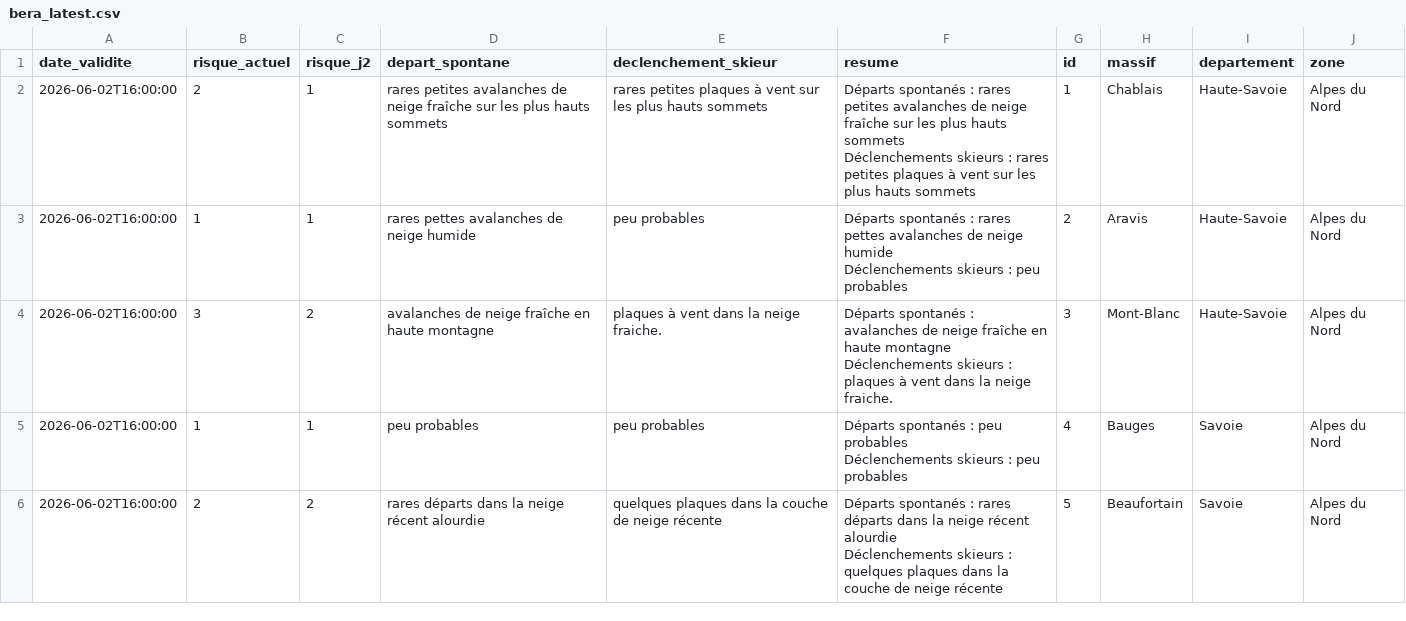
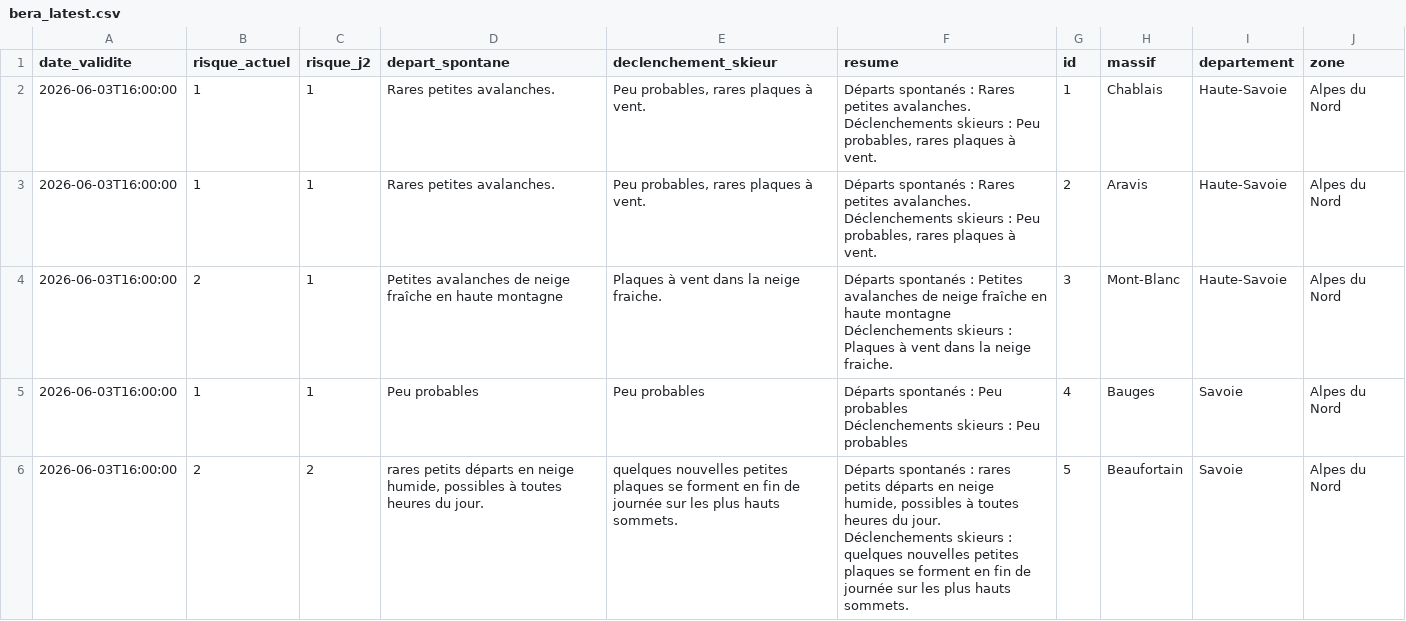
Before and after one commit to Tinevagio/Ski-touring-live, a CSV file: data/bera_latest.csv, drawn as a sheet; only a part is shown; the diff covers the shown part only.

Commit message:
🔄 Update BERA data - 2026-06-03 18:13 UTC

```diff
--- a/data/bera_latest.csv
+++ b/data/bera_latest.csv
@@ -1,11 +1,11 @@
 date_validite,risque_actuel,risque_j2,depart_spontane,declenchement_skieur,resume,id,massif,departement,zone
-2026-06-02T16:00:00,2,1,rares petites avalanches de neige fraîche sur les plus hauts sommets,rares petites plaques à vent sur les plus hauts sommets,"Départs spontanés : rares petites avalanches de neige fraîche sur les plus hauts sommets
-Déclenchements skieurs : rares petites plaques à vent sur les plus hauts sommets",1,Chablais,Haute-Savoie,Alpes du Nord
-2026-06-02T16:00:00,1,1,rares pettes avalanches de neige humide,peu probables,"Départs spontanés : rares pettes avalanches de neige humide
-Déclenchements skieurs : peu probables",2,Aravis,Haute-Savoie,Alpes du Nord
-2026-06-02T16:00:00,3,2,avalanches de neige fraîche en haute montagne,plaques à vent dans la neige fraiche.,"Départs spontanés : avalanches de neige fraîche en haute montagne
-Déclenchements skieurs : plaques à vent dans la neige fraiche.",3,Mont-Blanc,Haute-Savoie,Alpes du Nord
-2026-06-02T16:00:00,1,1,peu probables,peu probables,"Départs spontanés : peu probables
-Déclenchements skieurs : peu probables",4,Bauges,Savoie,Alpes du Nord
-2026-06-02T16:00:00,2,2,rares départs dans la neige récent alourdie,quelques plaques dans la couche de neige récente,"Départs spontanés : rares départs dans la neige récent alourdie
-Déclenchements skieurs : quelques plaques dans la couche de neige récente",5,Beaufortain,Savoie,Alpes du Nord
+2026-06-03T16:00:00,1,1,Rares petites avalanches.,"Peu probables, rares plaques à vent.","Départs spontanés : Rares petites avalanches.
+Déclenchements skieurs : Peu probables, rares plaques à vent.",1,Chablais,Haute-Savoie,Alpes du Nord
+2026-06-03T16:00:00,1,1,Rares petites avalanches.,"Peu probables, rares plaques à vent.","Départs spontanés : Rares petites avalanches.
+Déclenchements skieurs : Peu probables, rares plaques à vent.",2,Aravis,Haute-Savoie,Alpes du Nord
+2026-06-03T16:00:00,2,1,Petites avalanches de neige fraîche en haute montagne,Plaques à vent dans la neige fraiche.,"Départs spontanés : Petites avalanches de neige fraîche en haute montagne
+Déclenchements skieurs : Plaques à vent dans la neige fraiche.",3,Mont-Blanc,Haute-Savoie,Alpes du Nord
+2026-06-03T16:00:00,1,1,Peu probables,Peu probables,"Départs spontanés : Peu probables
+Déclenchements skieurs : Peu probables",4,Bauges,Savoie,Alpes du Nord
+2026-06-03T16:00:00,2,2,"rares petits départs en neige humide, possibles à toutes heures du jour.",quelques nouvelles petites plaques se forment en fin de journée sur les plus hauts sommets.,"Départs spontanés : rares petits départs en neige humide, possibles à toutes heures du jour.
+Déclenchements skieurs : quelques nouvelles petites plaques se forment en fin de journée sur les plus hauts sommets.",5,Beaufortain,Savoie,Alpes du Nord
```
Also changed, not shown: 97 edited cells elsewhere in this file, 1 other file.
